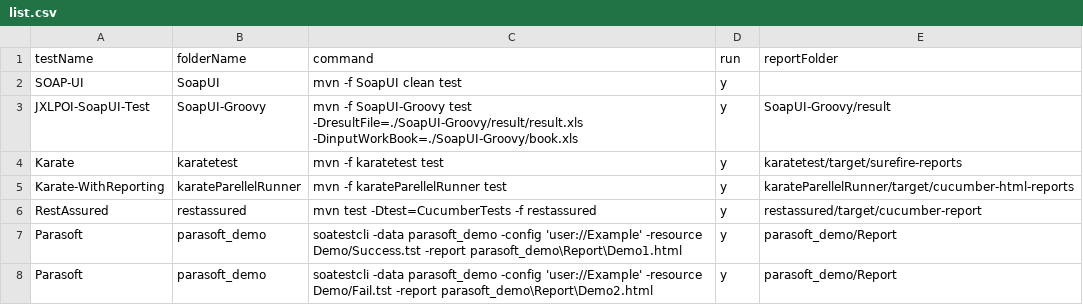
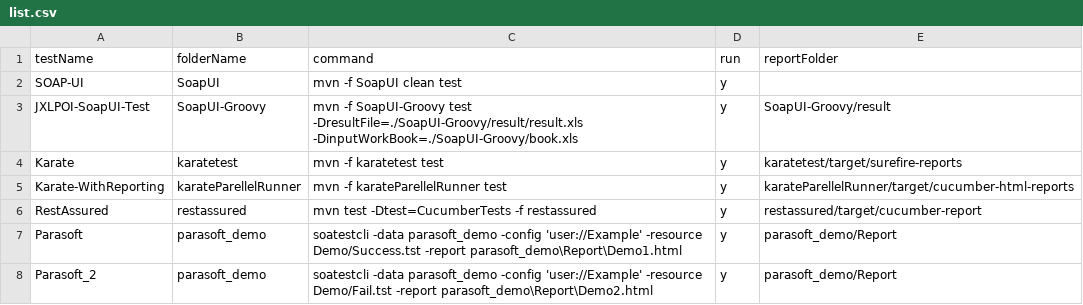
Before and after one commit to abhishekchh/dump_files, a CSV file: list.csv, drawn as a sheet.

Commit message:
renaming test

```diff
--- a/list.csv
+++ b/list.csv
@@ -7,2 +7,2 @@ RestAssured,restassured,mvn test -Dtest=CucumberTests -f restassured,y,restassur
 Parasoft,parasoft_demo,soatestcli -data parasoft_demo -config 'user://Example' -resource Demo/Success.tst -report parasoft_demo\Report\Demo1.html,y,parasoft_demo/Report
-Parasoft,parasoft_demo,soatestcli -data parasoft_demo -config 'user://Example' -resource Demo/Fail.tst -report parasoft_demo\Report\Demo2.html,y,parasoft_demo/Report
+Parasoft_2,parasoft_demo,soatestcli -data parasoft_demo -config 'user://Example' -resource Demo/Fail.tst -report parasoft_demo\Report\Demo2.html,y,parasoft_demo/Report
```
